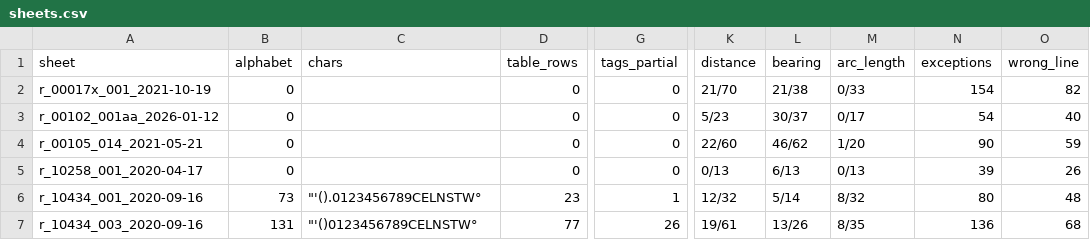
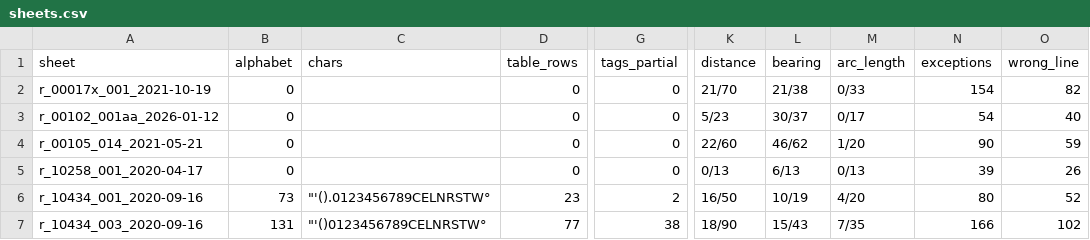
Before and after one commit to j-rmccrery/caltrans, a CSV file: spike/out/sheets.csv, drawn as a sheet; only a part is shown, gaps mark what is left out; the diff names each change by its address in the sheet, - before the commit and + after, or states it on an @@ line.

```diff
--- a/spike/out/sheets.csv
+++ b/spike/out/sheets.csv
-C6 (chars): "'().0123456789CELNSTW°
+C6 (chars): "'().0123456789CELNRSTW°
-G6 (tags_partial): 1
+G6 (tags_partial): 2
-K6 (distance): 12/32
+K6 (distance): 16/50
-L6 (bearing): 5/14
+L6 (bearing): 10/19
-M6 (arc_length): 8/32
+M6 (arc_length): 4/20
-O6 (wrong_line): 48
+O6 (wrong_line): 52
-C7 (chars): "'()0123456789CELNSTW°
+C7 (chars): "'()0123456789CELNRSTW°
-G7 (tags_partial): 26
+G7 (tags_partial): 38
-K7 (distance): 19/61
+K7 (distance): 18/90
-L7 (bearing): 13/26
+L7 (bearing): 15/43
-M7 (arc_length): 8/35
+M7 (arc_length): 7/35
-N7 (exceptions): 136
+N7 (exceptions): 166
-O7 (wrong_line): 68
+O7 (wrong_line): 102
```
Also changed, not shown: spike/out/checks.csv, spike/out/tags_checks.csv, 22 other files.
